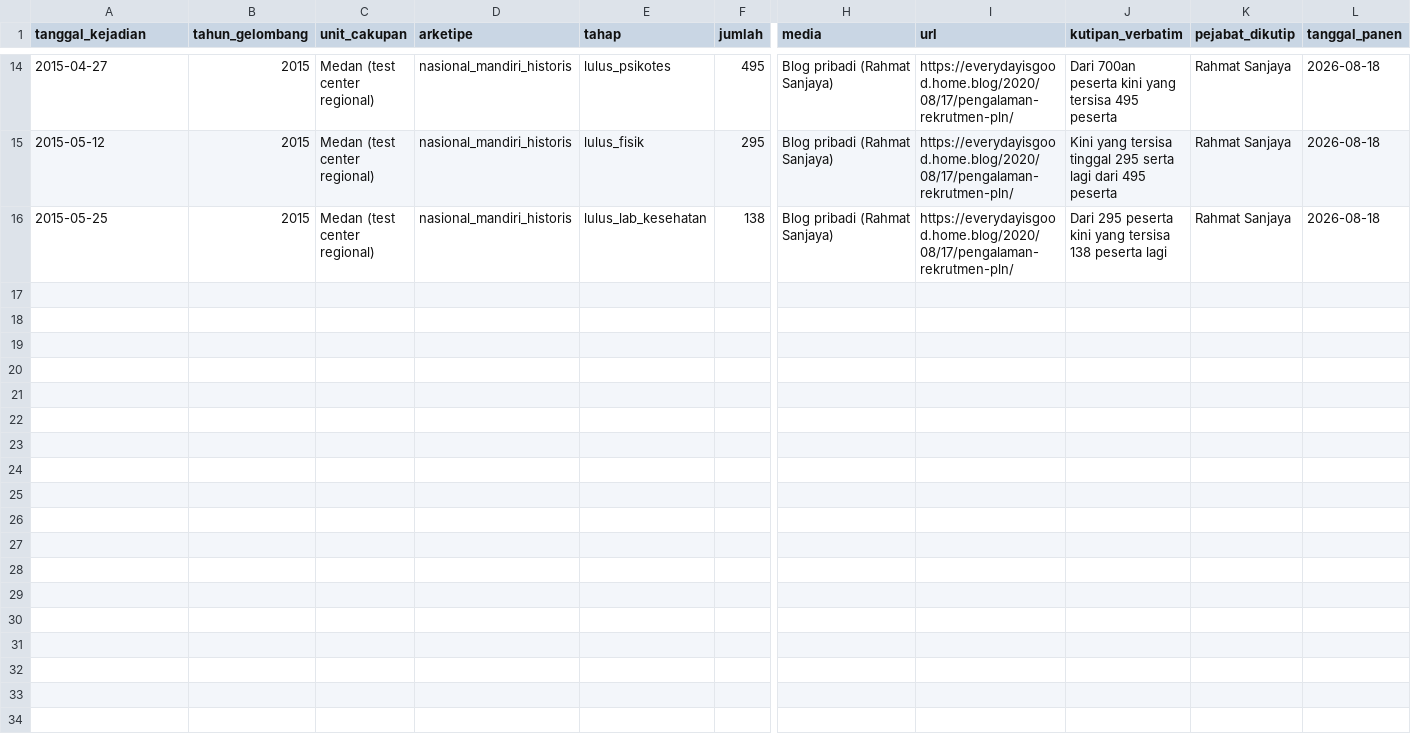
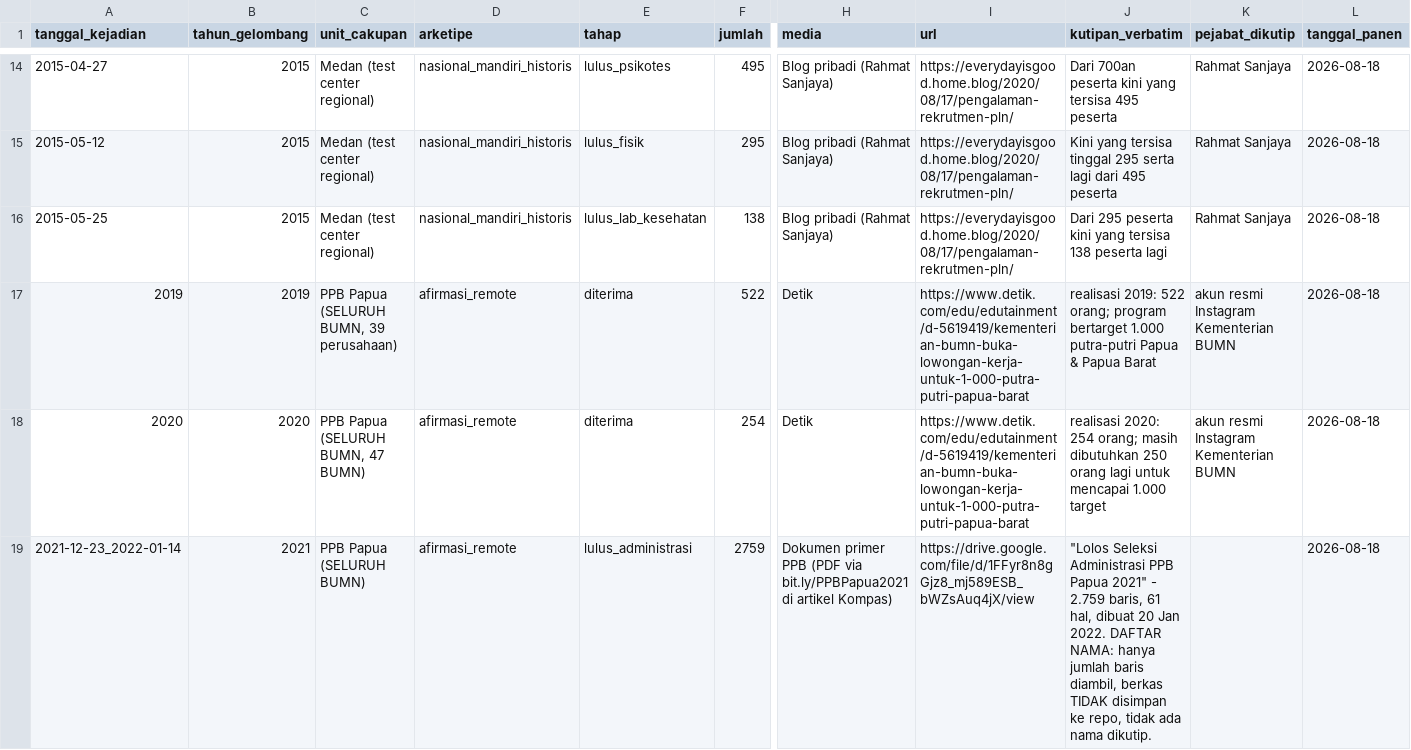
Before and after one commit to mikaeladisurya/tower2_dashboard, a CSV file: knowledge/sources/berita/berita_rekrutmen.csv, drawn as a sheet; only a part is shown, gaps mark what is left out; rows hold the shown columns only; the diff names each change by its address in the sheet, - before the commit and + after, or states it on an @@ line.

Commit message:
F-067: retraksi angka 200/250 PPB Papua yang tak terverifikasi
- angkatan.yaml: hapus catatan target/kuota gelombang 75 yang ternyata
  tidak ada dalam artikel Kompas yang dikutip (verifikasi WebFetch
  langsung ke sumber -- PLN bahkan tidak disebut di artikel tersebut)
- findings.md: dokumentasikan F-067 (retraksi + pelajaran proses) dan
  catat hipotesis RBB-paralel untuk 2020/2021/2024 (belum diterapkan
  ke rules)
- berita_rekrutmen.csv: tambah 3 titik data PPB Papua 2019-2021 dengan
  kutipan verbatim (522, 254, 2.759 lolos administrasi)
- demografi.yaml: naikkan status gender tahun program 2024 dari
  TURUNAN ke NYATA -- SR-2025 hal. 203 ternyata merinci gender
  (845P/253W = 76,96:23,04), bukan tidak merinci seperti tercatat
  sebelumnya

```diff
--- a/knowledge/sources/berita/berita_rekrutmen.csv
+++ b/knowledge/sources/berita/berita_rekrutmen.csv
+row 17: 2019 | 2019 | PPB Papua (SELURUH BUMN, 39 perusahaan) | afirmasi_remote | diterima | 522 | Detik | https://www.detik.com/edu/edutainment/d-5619419/kementerian-bumn-buka-lowongan-kerja-untuk-1-000-putra-putri-papua-barat | realisasi 2019: 522 orang; program bertarget 1.000 putra-putri Papua & Papua Barat | akun resmi Instagram Kementerian BUMN | 2026-08-18
+row 18: 2020 | 2020 | PPB Papua (SELURUH BUMN, 47 BUMN) | afirmasi_remote | diterima | 254 | Detik | https://www.detik.com/edu/edutainment/d-5619419/kementerian-bumn-buka-lowongan-kerja-untuk-1-000-putra-putri-papua-barat | realisasi 2020: 254 orang; masih dibutuhkan 250 orang lagi untuk mencapai 1.000 target | akun resmi Instagram Kementerian BUMN | 2026-08-18
+row 19: 2021-12-23_2022-01-14 | 2021 | PPB Papua (SELURUH BUMN) | afirmasi_remote | lulus_administrasi | 2759 | Dokumen primer PPB (PDF via bit.ly/PPBPapua2021 di artikel Kompas) | https://drive.google.com/file/d/1FFyr8n8gGjz8_mj589ESB_bWZsAuq4jX/view | "Lolos Seleksi Administrasi PPB Papua 2021" - 2.759 baris, 61 hal, dibuat 20 Jan 2022. DAFTAR NAMA: hanya jumlah baris diambil, berkas TIDAK disimpan ke repo, tidak ada nama dikutip. |  | 2026-08-18
```
Also changed, not shown: 3 other files.
